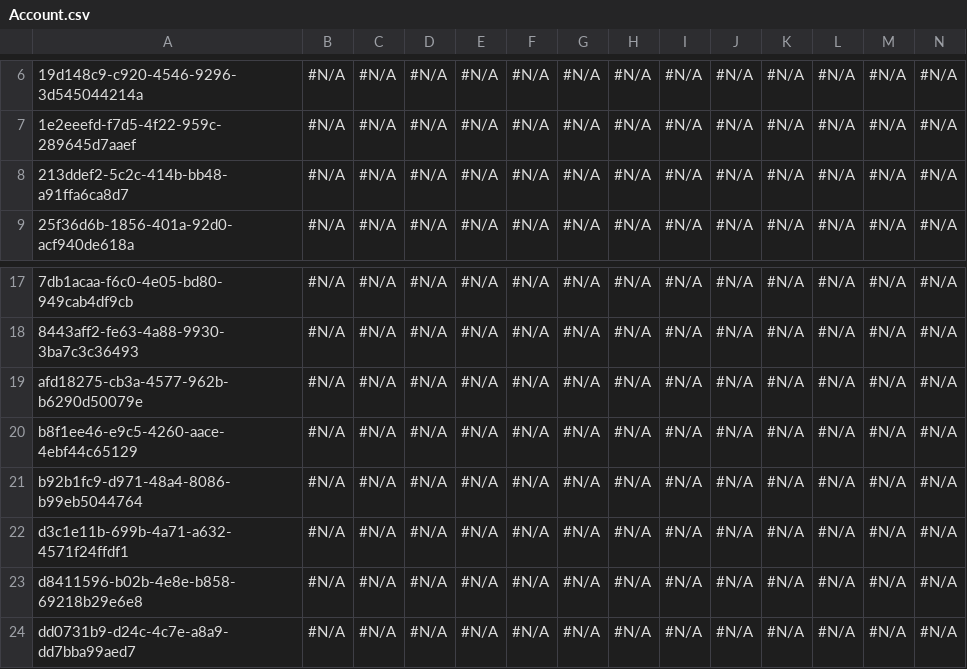
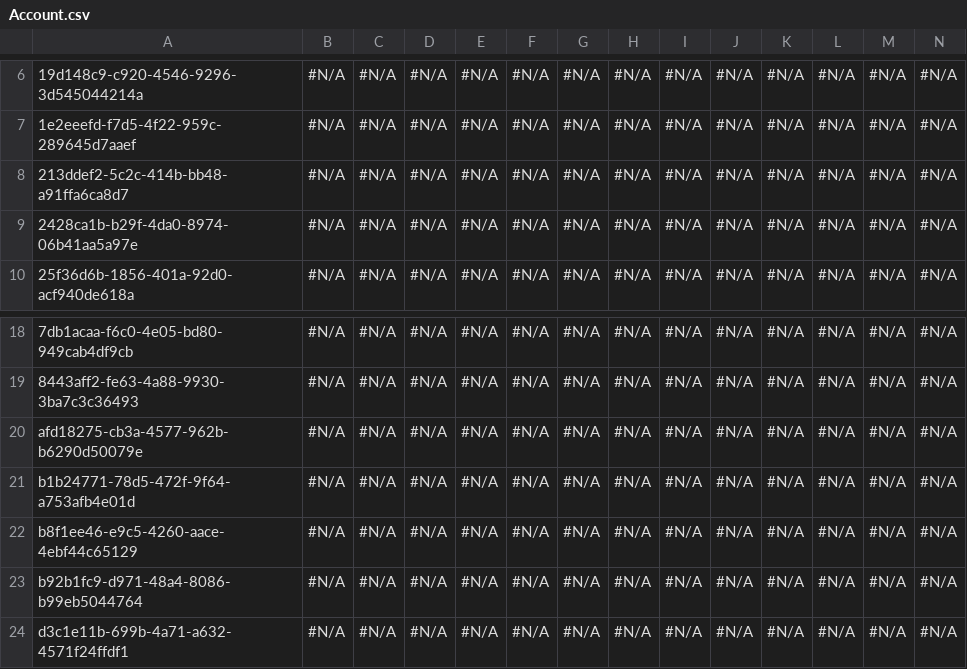
Before and after one commit to mmalanowski-vcs/testddr2, a CSV file: Account.csv, drawn as a sheet; only a part is shown, gaps mark what is left out; the shorter side is filled out with more unchanged rows; rows hold the shown columns only; the diff names each change by its address in the sheet, - before the commit and + after, or states it on an @@ line.

```diff
--- a/Account.csv
+++ b/Account.csv
+row 9: 2428ca1b-b29f-4da0-8974-06b41aa5a97e | #N/A | #N/A | #N/A | #N/A | #N/A | #N/A | #N/A | #N/A | #N/A | #N/A | #N/A | #N/A | #N/A
+row 21: b1b24771-78d5-472f-9f64-a753afb4e01d | #N/A | #N/A | #N/A | #N/A | #N/A | #N/A | #N/A | #N/A | #N/A | #N/A | #N/A | #N/A | #N/A
```
